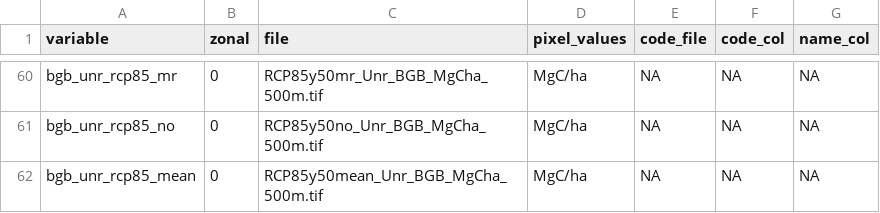
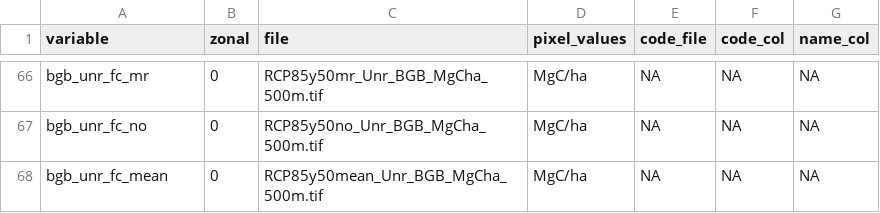
Before and after one commit to whrc/Global-Potential-Carbon, a CSV file: 2_analysis/inputs.csv, drawn as a sheet; only a part is shown, gaps mark what is left out; the diff covers the shown part only.

```diff
--- a/2_analysis/inputs.csv
+++ b/2_analysis/inputs.csv
@@ -60,3 +66,3 @@
-"bgb_unr_rcp85_mr",0,"RCP85y50mr_Unr_BGB_MgCha_500m.tif","MgC/ha",NA,NA,NA
-"bgb_unr_rcp85_no",0,"RCP85y50no_Unr_BGB_MgCha_500m.tif","MgC/ha",NA,NA,NA
-"bgb_unr_rcp85_mean",0,"RCP85y50mean_Unr_BGB_MgCha_500m.tif","MgC/ha",NA,NA,NA
+"bgb_unr_fc_mr",0,"RCP85y50mr_Unr_BGB_MgCha_500m.tif","MgC/ha",NA,NA,NA
+"bgb_unr_fc_no",0,"RCP85y50no_Unr_BGB_MgCha_500m.tif","MgC/ha",NA,NA,NA
+"bgb_unr_fc_mean",0,"RCP85y50mean_Unr_BGB_MgCha_500m.tif","MgC/ha",NA,NA,NA
```
Also changed, not shown: 6 added rows and 45 edited cells elsewhere in this file, 2 other files.
